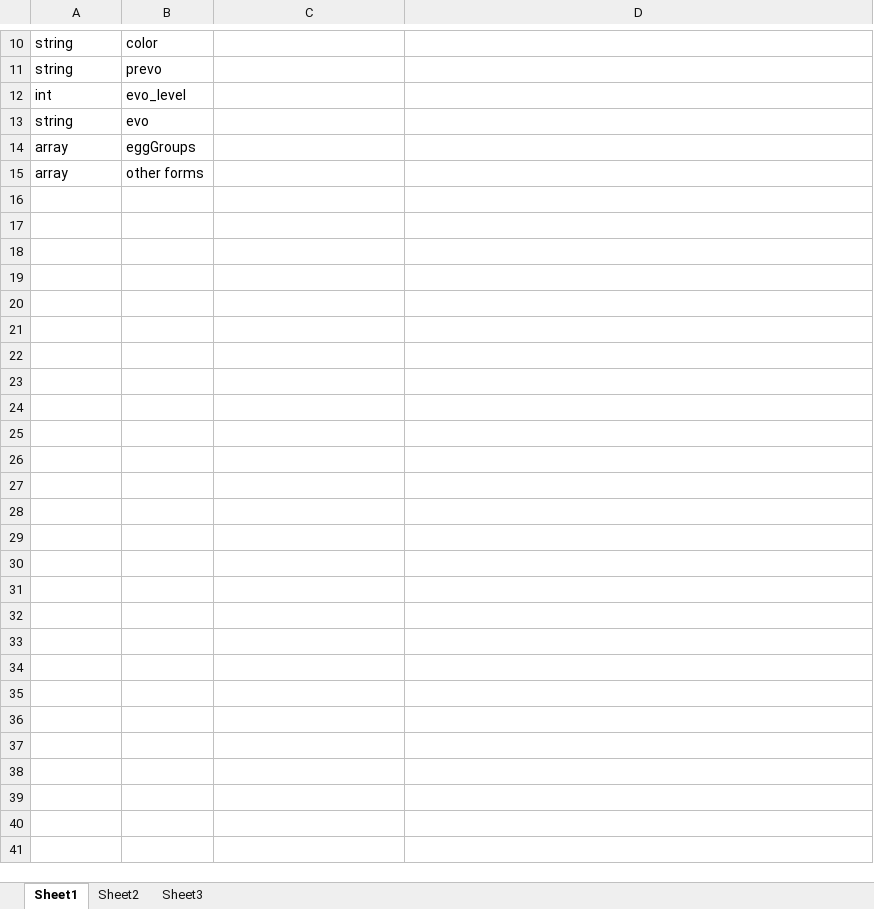
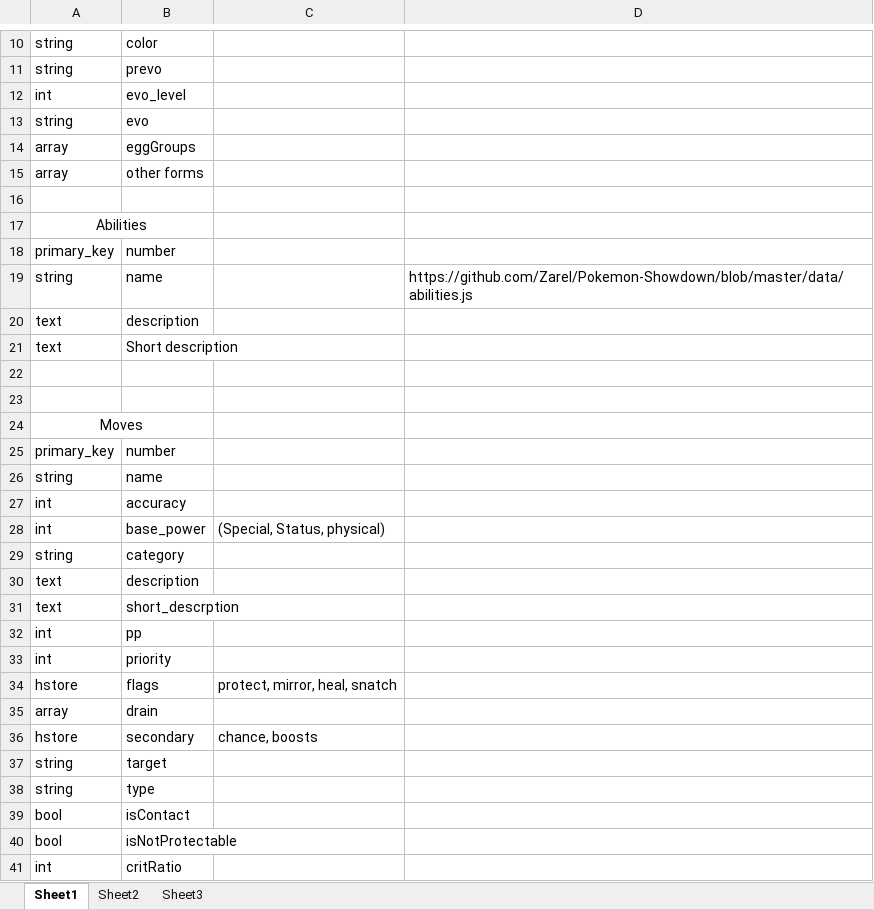
Before and after one commit to AesaKamar/Pokedex, an Excel workbook: DBSchema.xlsx, sheet Sheet1, drawn as a sheet; only a part is shown, gaps mark what is left out; values as stored, in another font and other column widths than the file's, no borders; the diff covers the shown part only; the diff names each change by its address in the sheet, - before the commit and + after, or states it on an @@ line.

Commit message:
Mapped out relations for Pokemon, Abilities, and Moves

```diff
--- a/DBSchema.xlsx (sheet Sheet1)
+++ b/DBSchema.xlsx (sheet Sheet1)
+row 16: (empty)
+row 17: Abilities
+row 18: primary_key | number
+row 19: string | name |  | https://github.com/Zarel/Pokemon-Showdown/blob/master/data/abilities.js
+row 20: text | description
+row 21: text | Short description
+row 22: (empty)
+row 23: (empty)
+row 24: Moves
+row 25: primary_key | number
+row 26: string | name
+row 27: int | accuracy
+row 28: int | base_power | (Special, Status, physical)
+row 29: string | category
+row 30: text | description
+row 31: text | short_descrption
+row 32: int | pp
+row 33: int | priority
+row 34: hstore | flags | protect, mirror, heal, snatch
+row 35: array | drain
+row 36: hstore | secondary | chance, boosts
+row 37: string | target
+row 38: string | type
+row 39: bool | isContact
+row 40: bool | isNotProtectable
+row 41: int | critRatio
```
Also changed, not shown: 1 edited cell elsewhere in this sheet.
